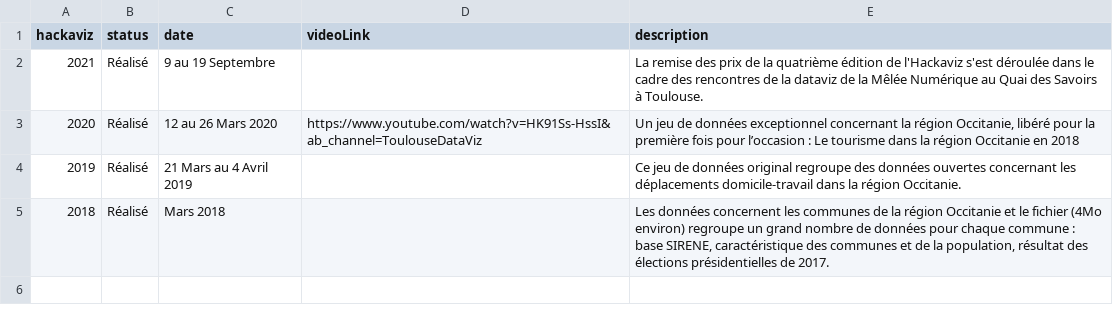
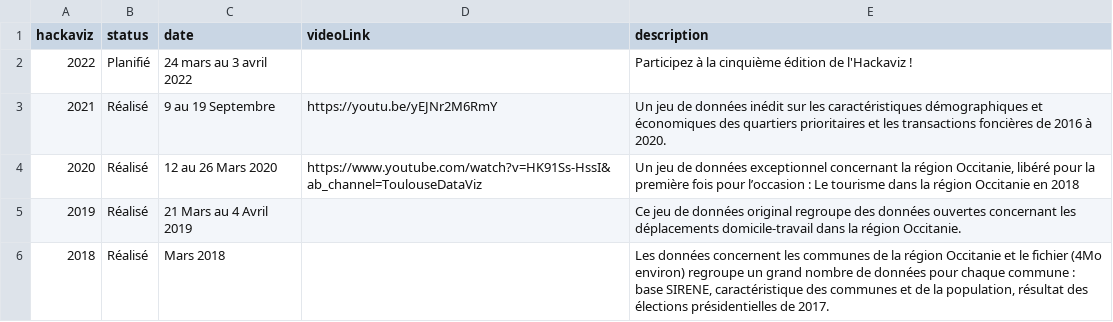
Before and after one commit to ToulouseDataViz/website, a CSV file: src/data/hackaviz.csv, drawn as a sheet; addresses are those after the commit; the diff names each change by its address in the sheet, - before the commit and + after, or states it on an @@ line.

```diff
--- a/src/data/hackaviz.csv
+++ b/src/data/hackaviz.csv
+row 2: 2022 | Planifié | 24 mars au 3 avril 2022 |  | Participez à la cinquième édition de l'Hackaviz !
-D3 (videoLink): (empty)
+D3 (videoLink): https://youtu.be/yEJNr2M6RmY
-E3 (description): La remise des prix de la quatrième édition de l'Hackaviz s'est déroulée dans le cadre des rencontres de la dataviz de la Mêlée Numérique au Quai des Savoirs à Toulouse.
+E3 (description): Un jeu de données inédit sur les caractéristiques démographiques et économiques des quartiers prioritaires et les transactions foncières de 2016 à 2020.
```
Also changed, not shown: src/data/hackaviz_sponsors.csv, src/data/home_content.csv, 3 other files.
